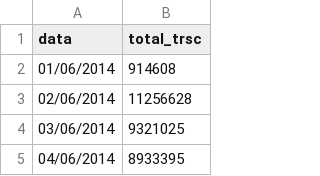
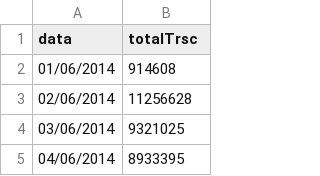
Before and after one commit to ramonfsk/machineLearning, a CSV file: transactions.csv, drawn as a sheet; only a part is shown.

```diff
--- a/transactions.csv
+++ b/transactions.csv
@@ -1,2 +1,2 @@
-data,total_trsc
+data,totalTrsc
 01/06/2014,914608
```
Also changed, not shown: 53 other files.
